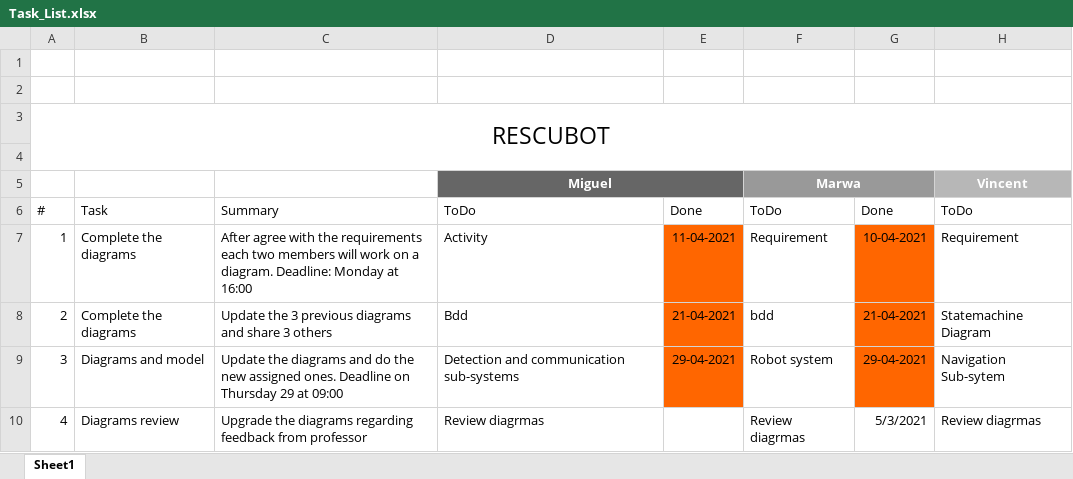
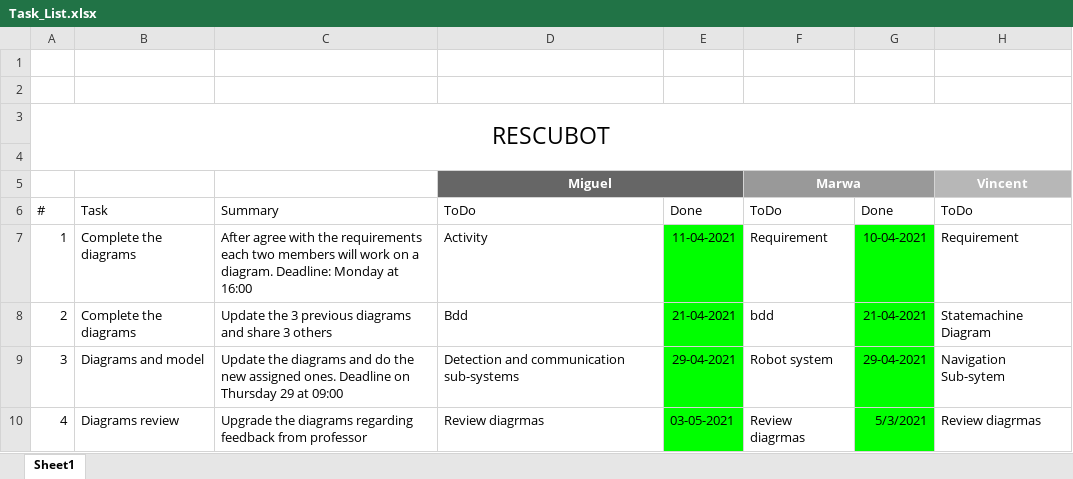
Before and after one commit to microbotic/microbot, an Excel workbook: Tasks/Task_List.xlsx, sheet Sheet1, drawn as a sheet; only a part is shown; values as stored, in another font and other column widths than the file's, no borders; the diff names each change by its address in the sheet, - before the commit and + after, or states it on an @@ line.

Commit message:
Update Task_List.xlsx

```diff
--- a/Tasks/Task_List.xlsx (sheet Sheet1)
+++ b/Tasks/Task_List.xlsx (sheet Sheet1)
-E7:E9 fill: #FF6600
+E7:E9 fill: #00FF00
-G7:G9 fill: #FF6600
+G7:G9 fill: #00FF00
-E10: (empty)
+E10: 03-05-2021
-E10 fill: none
+E10 fill: #00FF00
-G10 fill: none
+G10 fill: #00FF00
```
